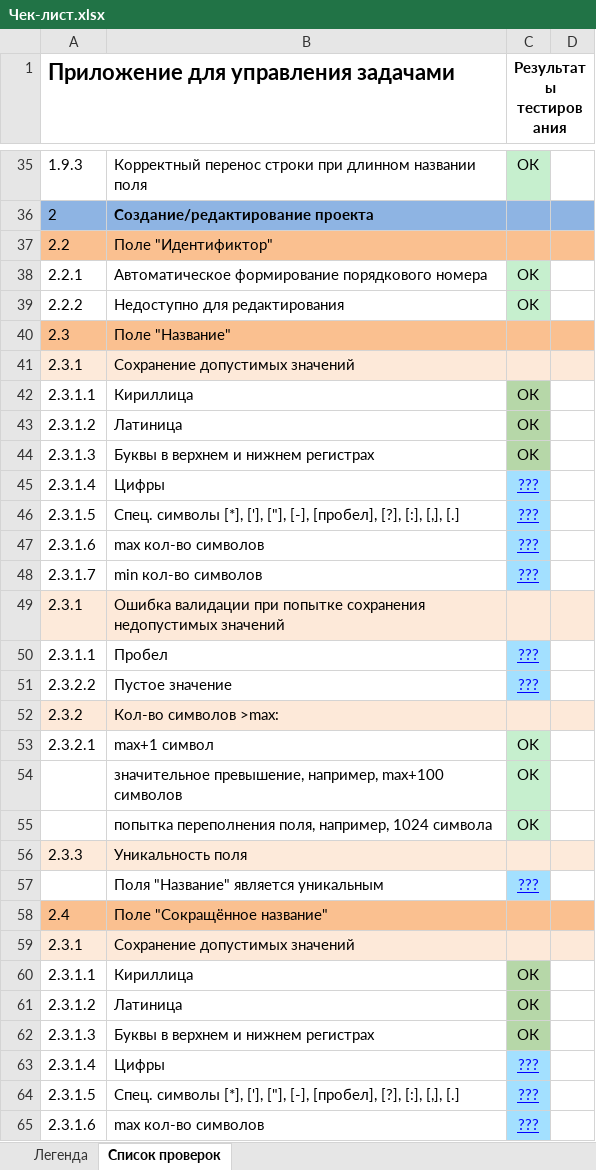
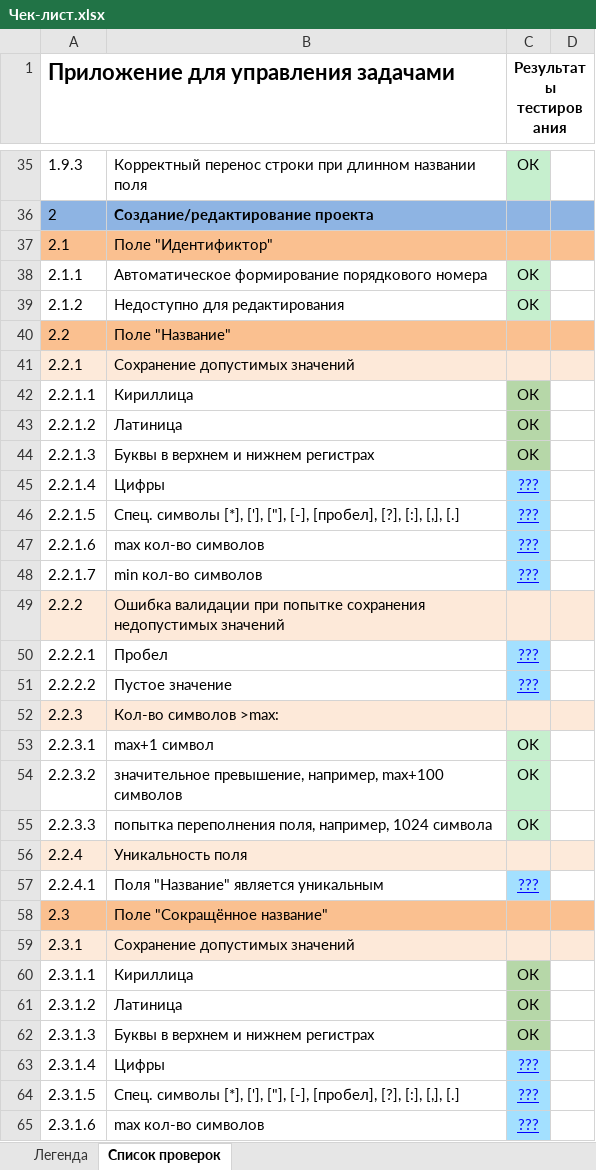
Before and after one commit to OlegKomissarov247/SoftwareTesting, an Excel workbook: labwork4/Чек-лист.xlsx, sheet Список проверок, drawn as a sheet; only a part is shown, gaps mark what is left out; values as stored, in another font and other column widths than the file's, no borders; the diff covers the shown part only; the diff names each change by its address in the sheet, - before the commit and + after, or states it on an @@ line.

```diff
--- a/labwork4/Чек-лист.xlsx (sheet Список проверок)
+++ b/labwork4/Чек-лист.xlsx (sheet Список проверок)
-A37: 2.2
+A37: 2.1
-A38: 2.2.1
+A38: 2.1.1
-A39: 2.2.2
+A39: 2.1.2
-A40: 2.3
+A40: 2.2
-A41: 2.3.1
+A41: 2.2.1
-A42: 2.3.1.1
+A42: 2.2.1.1
-A43: 2.3.1.2
+A43: 2.2.1.2
-A44: 2.3.1.3
+A44: 2.2.1.3
-A45: 2.3.1.4
+A45: 2.2.1.4
-A46: 2.3.1.5
+A46: 2.2.1.5
-A47: 2.3.1.6
+A47: 2.2.1.6
-A48: 2.3.1.7
+A48: 2.2.1.7
-A49: 2.3.1
+A49: 2.2.2
-A50: 2.3.1.1
+A50: 2.2.2.1
-A51: 2.3.2.2
+A51: 2.2.2.2
-A52: 2.3.2
+A52: 2.2.3
-A53: 2.3.2.1
+A53: 2.2.3.1
-A54: (empty)
+A54: 2.2.3.2
-A55: (empty)
+A55: 2.2.3.3
-A56: 2.3.3
+A56: 2.2.4
-A57: (empty)
+A57: 2.2.4.1
-A58: 2.4
+A58: 2.3
```
Also changed, not shown: other rows of this sheet.
